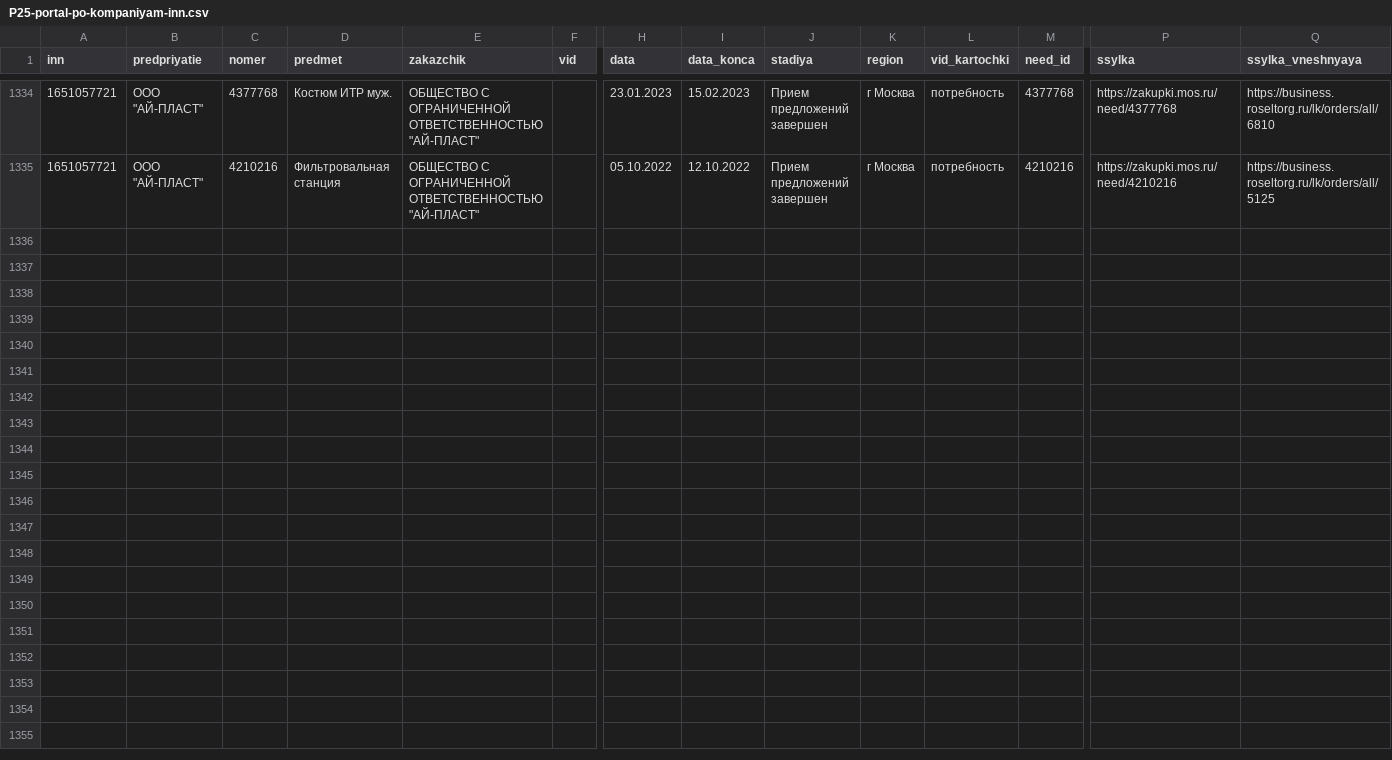
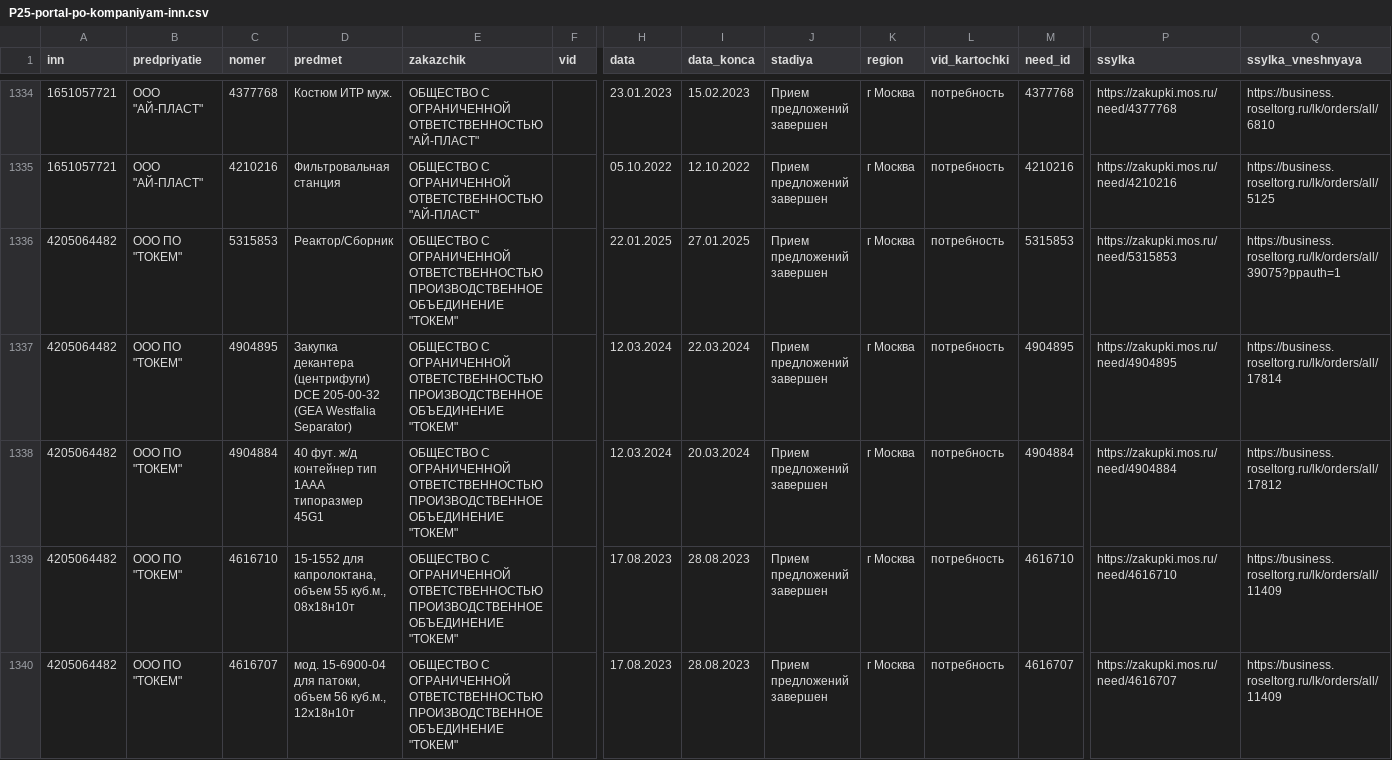
Before and after one commit to kirillrand4-alt/avto, a CSV file: seo-texts/engineers-lens/P25-portal-po-kompaniyam-inn.csv, drawn as a sheet; only a part is shown, gaps mark what is left out; rows hold the shown columns only; the diff covers the shown part only; the diff names each change by its address in the sheet, - before the commit and + after, or states it on an @@ line.

```diff
--- a/seo-texts/engineers-lens/P25-portal-po-kompaniyam-inn.csv
+++ b/seo-texts/engineers-lens/P25-portal-po-kompaniyam-inn.csv
+row 1336: 4205064482 | ООО ПО "ТОКЕМ" | 5315853 | Реактор/Сборник | ОБЩЕСТВО С ОГРАНИЧЕННОЙ ОТВЕТСТВЕННОСТЬЮ ПРОИЗВОДСТВЕННОЕ ОБЪЕДИНЕНИЕ "ТОКЕМ" |  | 22.01.2025 | 27.01.2025 | Прием предложений завершен | г Москва | потребность | 5315853 | https://zakupki.mos.ru/need/5315853 | https://business.roseltorg.ru/lk/orders/all/39075?ppauth=1
+row 1337: 4205064482 | ООО ПО "ТОКЕМ" | 4904895 | Закупка декантера (центрифуги) DCE 205-00-32 (GEA Westfalia Separator) | ОБЩЕСТВО С ОГРАНИЧЕННОЙ ОТВЕТСТВЕННОСТЬЮ ПРОИЗВОДСТВЕННОЕ ОБЪЕДИНЕНИЕ "ТОКЕМ" |  | 12.03.2024 | 22.03.2024 | Прием предложений завершен | г Москва | потребность | 4904895 | https://zakupki.mos.ru/need/4904895 | https://business.roseltorg.ru/lk/orders/all/17814
+row 1338: 4205064482 | ООО ПО "ТОКЕМ" | 4904884 | 40 фут. ж/д контейнер тип 1ААА типоразмер 45G1 | ОБЩЕСТВО С ОГРАНИЧЕННОЙ ОТВЕТСТВЕННОСТЬЮ ПРОИЗВОДСТВЕННОЕ ОБЪЕДИНЕНИЕ "ТОКЕМ" |  | 12.03.2024 | 20.03.2024 | Прием предложений завершен | г Москва | потребность | 4904884 | https://zakupki.mos.ru/need/4904884 | https://business.roseltorg.ru/lk/orders/all/17812
+row 1339: 4205064482 | ООО ПО "ТОКЕМ" | 4616710 | 15-1552 для капролоктана, объем 55 куб.м., 08х18н10т | ОБЩЕСТВО С ОГРАНИЧЕННОЙ ОТВЕТСТВЕННОСТЬЮ ПРОИЗВОДСТВЕННОЕ ОБЪЕДИНЕНИЕ "ТОКЕМ" |  | 17.08.2023 | 28.08.2023 | Прием предложений завершен | г Москва | потребность | 4616710 | https://zakupki.mos.ru/need/4616710 | https://business.roseltorg.ru/lk/orders/all/11409
+row 1340: 4205064482 | ООО ПО "ТОКЕМ" | 4616707 | мод. 15-6900-04 для патоки, объем 56 куб.м., 12х18н10т | ОБЩЕСТВО С ОГРАНИЧЕННОЙ ОТВЕТСТВЕННОСТЬЮ ПРОИЗВОДСТВЕННОЕ ОБЪЕДИНЕНИЕ "ТОКЕМ" |  | 17.08.2023 | 28.08.2023 | Прием предложений завершен | г Москва | потребность | 4616707 | https://zakupki.mos.ru/need/4616707 | https://business.roseltorg.ru/lk/orders/all/11409
```
Also changed, not shown: 4 added rows elsewhere in this file, seo-texts/engineers-lens/P25-etpgpb-lica-zhurnal.csv, seo-texts/engineers-lens/P25-portal-po-kompaniyam-inn-zhurnal.csv, 8 other files.
